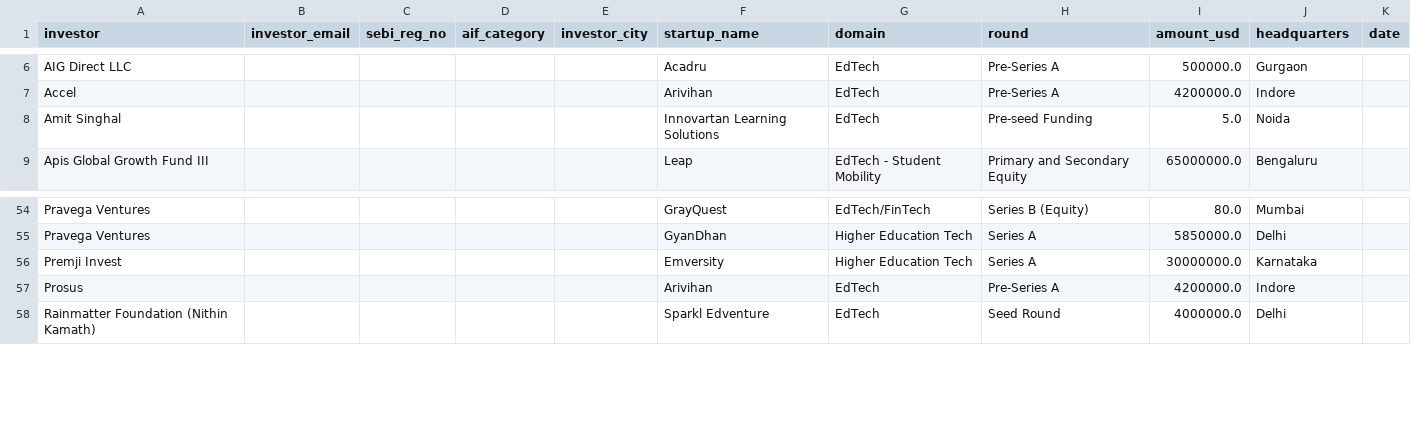
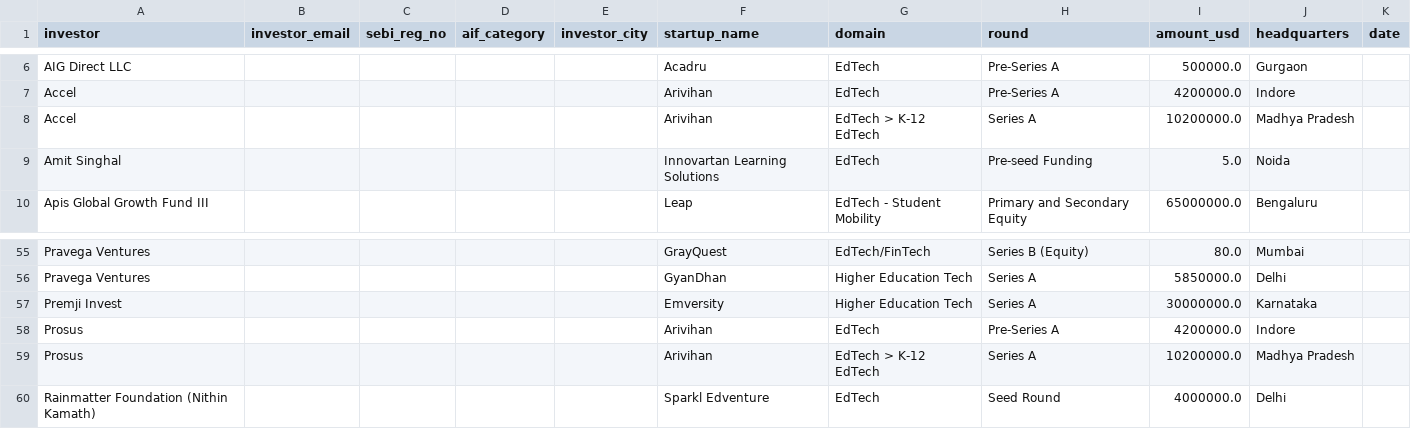
Before and after one commit to jjf2009/InvestorFinder, a CSV file: data/edtech_investors.csv, drawn as a sheet; only a part is shown, gaps mark what is left out.

```diff
--- a/data/edtech_investors.csv
+++ b/data/edtech_investors.csv
@@ -7,2 +7,3 @@ AIG Direct LLC,,,,,Acadru,EdTech,Pre-Series A,500000.0,Gurgaon,
 Accel,,,,,Arivihan,EdTech,Pre-Series A,4200000.0,Indore,
+Accel,,,,,Arivihan,EdTech > K-12 EdTech,Series A,10200000.0,Madhya Pradesh,
 Amit Singhal,,,,,Innovartan Learning Solutions,EdTech,Pre-seed Funding,5.0,Noida,
@@ -57,2 +58,3 @@ Premji Invest,,,,,Emversity,Higher Education Tech,Series A,30000000.0,Karnataka,
 Prosus,,,,,Arivihan,EdTech,Pre-Series A,4200000.0,Indore,
+Prosus,,,,,Arivihan,EdTech > K-12 EdTech,Series A,10200000.0,Madhya Pradesh,
 Rainmatter Foundation (Nithin Kamath),,,,,Sparkl Edventure,EdTech,Seed Round,4000000.0,Delhi,
```
Also changed, not shown: data/india_funding_2024.csv, data/india_funding_2025.csv, 1 other file.
